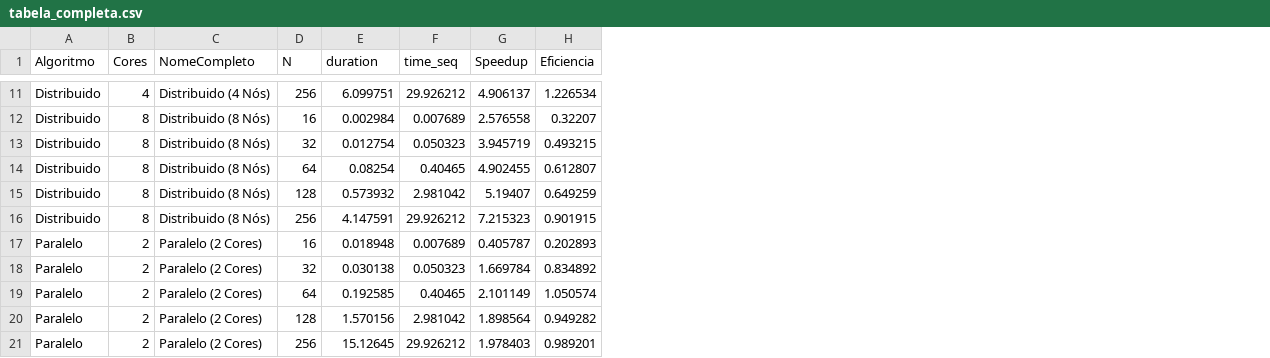
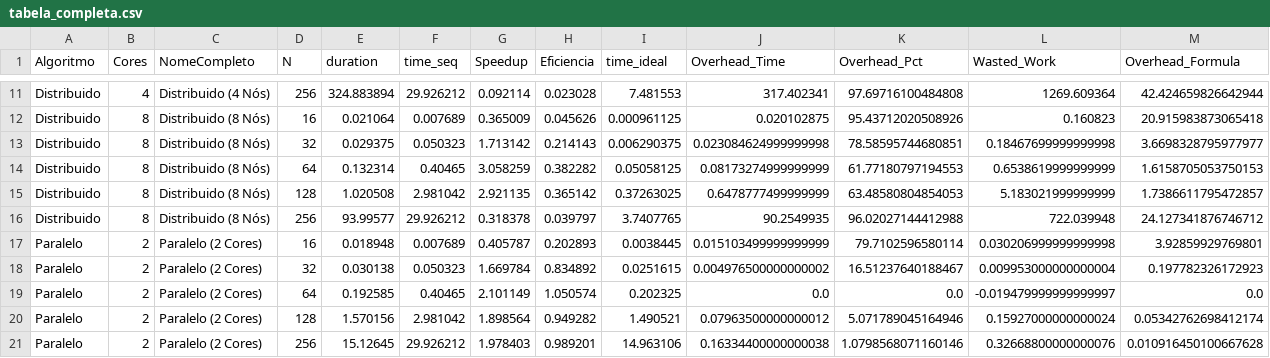
Before and after one commit to DavieduN/AlgoritmosParalelosPAA, a CSV file: tabela_completa.csv, drawn as a sheet; only a part is shown, gaps mark what is left out; the diff covers the shown part only; the diff names each change by its address in the sheet, - before the commit and + after, or states it on an @@ line.

```diff
--- a/tabela_completa.csv
+++ b/tabela_completa.csv
+column I (time_ideal), rows 11-21: 7.481553 | 0.000961125 | 0.006290375 | 0.05058125 | 0.37263025 | 3.7407765 | 0.0038445 | 0.0251615 | 0.202325 | 1.490521 | 14.963106
+column J (Overhead_Time), rows 11-21: 317.402341 | 0.020102875 | 0.023084624999999998 | 0.08173274999999999 | 0.6478777499999999 | 90.2549935 | 0.015103499999999999 | 0.004976500000000002 | 0.0 | 0.07963500000000012 | 0.16334400000000038
+column K (Overhead_Pct), rows 11-21: 97.69716100484808 | 95.43712020508926 | 78.58595744680851 | 61.77180797194553 | 63.48580804854053 | 96.02027144412988 | 79.7102596580114 | 16.51237640188467 | 0.0 | 5.071789045164946 | 1.0798568071160146
+column L (Wasted_Work), rows 11-21: 1269.609364 | 0.160823 | 0.18467699999999998 | 0.6538619999999999 | 5.183021999999999 | 722.039948 | 0.030206999999999998 | 0.009953000000000004 | -0.019479999999999997 | 0.15927000000000024 | 0.32668800000000076
+column M (Overhead_Formula), rows 11-21: 42.424659826642944 | 20.915983873065418 | 3.6698328795977977 | 1.6158705053750153 | 1.7386611795472857 | 24.127341876746712 | 3.92859929769801 | 0.197782326172923 | 0.0 | 0.05342762698412174 | 0.010916450100667628
-E11 (duration): 6.099751
+E11 (duration): 324.883894
-G11 (Speedup): 4.906137
+G11 (Speedup): 0.092114
-H11 (Eficiencia): 1.226534
+H11 (Eficiencia): 0.023028
-E12 (duration): 0.002984
+E12 (duration): 0.021064
-G12 (Speedup): 2.576558
+G12 (Speedup): 0.365009
-H12 (Eficiencia): 0.32207
+H12 (Eficiencia): 0.045626
-E13 (duration): 0.012754
+E13 (duration): 0.029375
-G13 (Speedup): 3.945719
+G13 (Speedup): 1.713142
-H13 (Eficiencia): 0.493215
+H13 (Eficiencia): 0.214143
-E14 (duration): 0.08254
+E14 (duration): 0.132314
-G14 (Speedup): 4.902455
+G14 (Speedup): 3.058259
-H14 (Eficiencia): 0.612807
+H14 (Eficiencia): 0.382282
-E15 (duration): 0.573932
+E15 (duration): 1.020508
-G15 (Speedup): 5.19407
+G15 (Speedup): 2.921135
-H15 (Eficiencia): 0.649259
+H15 (Eficiencia): 0.365142
-E16 (duration): 4.147591
+E16 (duration): 93.99577
-G16 (Speedup): 7.215323
+G16 (Speedup): 0.318378
-H16 (Eficiencia): 0.901915
+H16 (Eficiencia): 0.039797
```
Also changed, not shown: 27 edited cells elsewhere in this file, output/distribuido2.csv, output/distribuido4.csv, 23 other files.
